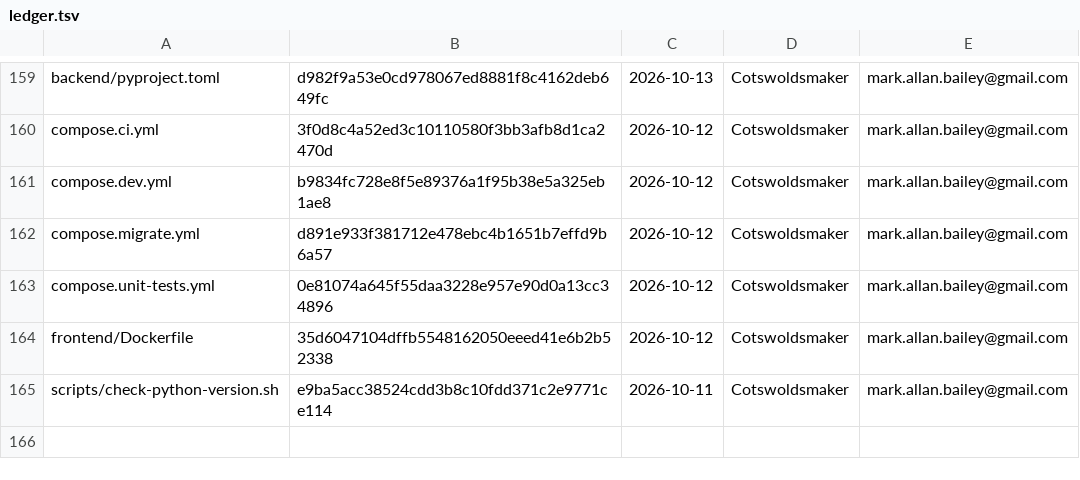
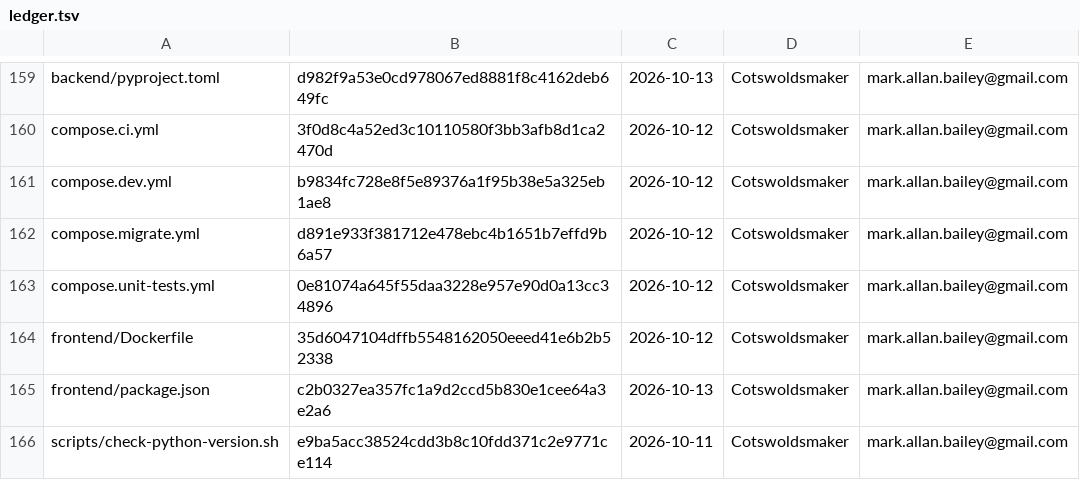
Before and after one commit to bailey-medics/quillmedical, a TSV file: audit/ledger.tsv, drawn as a sheet; only a part is shown, gaps mark what is left out; the diff names each change by its address in the sheet, - before the commit and + after, or states it on an @@ line.

Commit message:
chore(frontend): remove the nine package scripts nothing calls, and drop npm and npx from the rest

```diff
--- a/audit/ledger.tsv
+++ b/audit/ledger.tsv
+row 165: frontend/package.json | c2b0327ea357fc1a9d2ccd5b830e1cee64a3e2a6 | 2026-10-13 | Cotswoldsmaker | mark.allan.bailey@gmail.com
```
Also changed, not shown: 5 other files.
